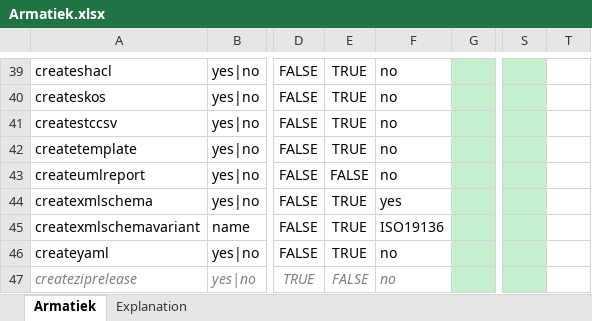
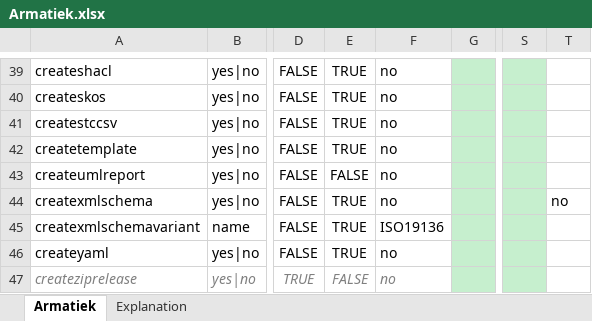
Before and after one commit to Imvertor/Imvertor-Maven, an Excel workbook: src/main/resources/input/Armatiek/props/Armatiek.xlsx, sheet Armatiek, drawn as a sheet; only a part is shown, gaps mark what is left out; values as stored, in another font and other column widths than the file's, no borders; the diff names each change by its address in the sheet, - before the commit and + after, or states it on an @@ line.

Commit message:
Armatiek: niet standaard xmlschema genereren.

```diff
--- a/src/main/resources/input/Armatiek/props/Armatiek.xlsx (sheet Armatiek)
+++ b/src/main/resources/input/Armatiek/props/Armatiek.xlsx (sheet Armatiek)
-F44: yes
+F44: no
-T44: (empty)
+T44: no
```
